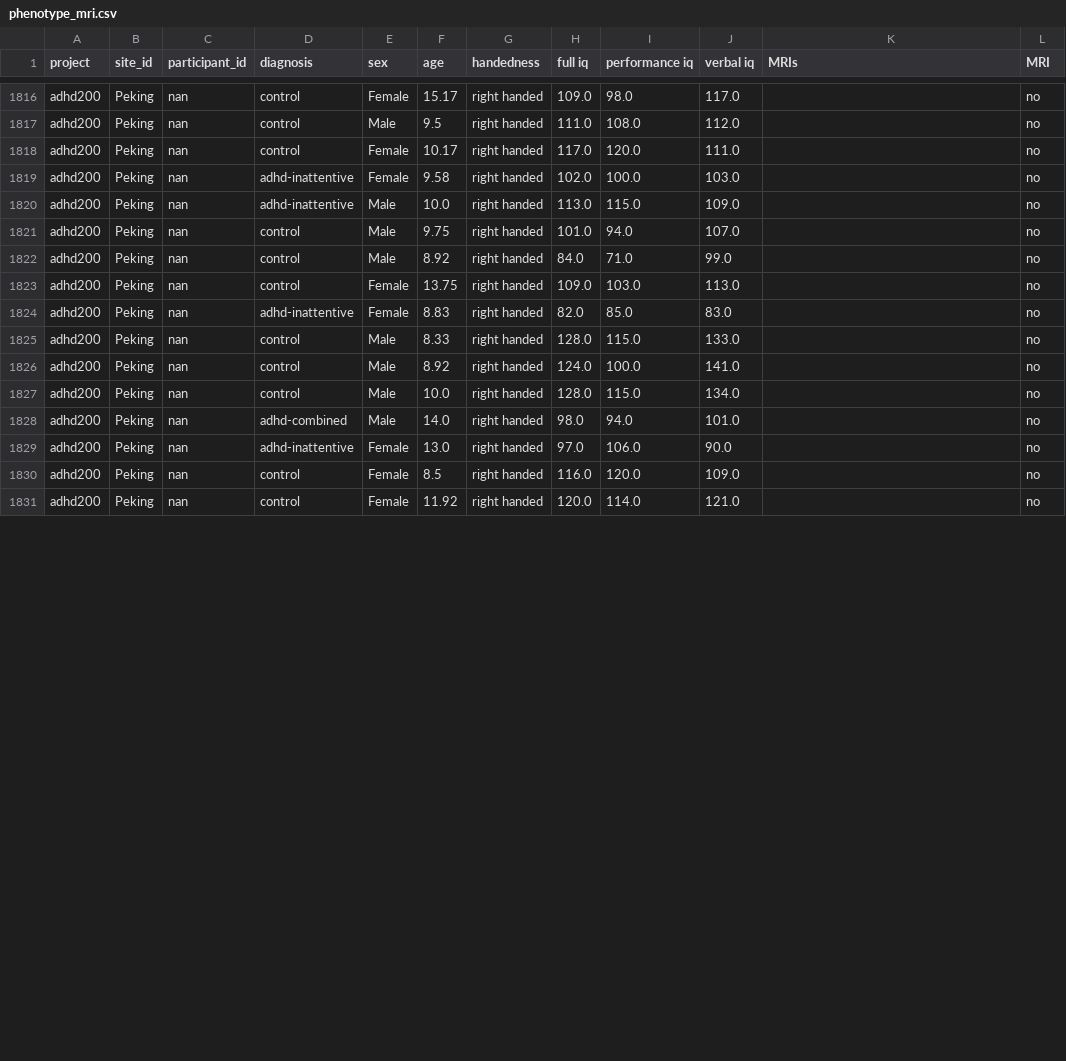
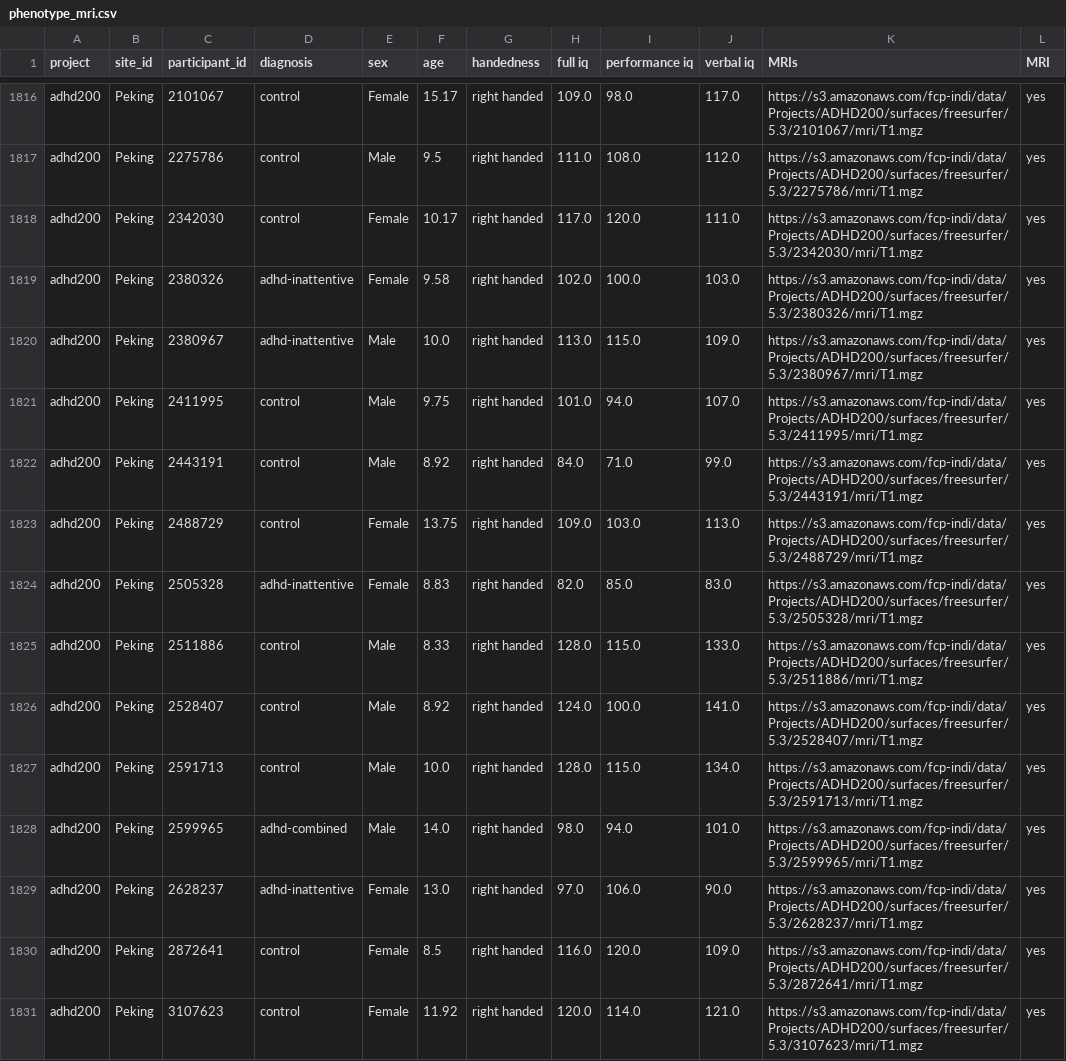
Before and after one commit to OpenNeuroLab/metasearch, a CSV file: docs/data/phenotype_mri.csv, drawn as a sheet; only a part is shown, gaps mark what is left out; the diff covers the shown part only; the diff names each change by its address in the sheet, - before the commit and + after, or states it on an @@ line.

```diff
--- a/docs/data/phenotype_mri.csv
+++ b/docs/data/phenotype_mri.csv
-C1816 (participant_id): nan
+C1816 (participant_id): 2101067
-K1816 (MRIs): (empty)
+K1816 (MRIs): https://s3.amazonaws.com/fcp-indi/data/Projects/ADHD200/surfaces/freesurfer/5.3/2101067/mri/T1.mgz
-L1816:L1831 (MRI): no
+L1816:L1831 (MRI): yes
-C1817 (participant_id): nan
+C1817 (participant_id): 2275786
-K1817 (MRIs): (empty)
+K1817 (MRIs): https://s3.amazonaws.com/fcp-indi/data/Projects/ADHD200/surfaces/freesurfer/5.3/2275786/mri/T1.mgz
-C1818 (participant_id): nan
+C1818 (participant_id): 2342030
-K1818 (MRIs): (empty)
+K1818 (MRIs): https://s3.amazonaws.com/fcp-indi/data/Projects/ADHD200/surfaces/freesurfer/5.3/2342030/mri/T1.mgz
-C1819 (participant_id): nan
+C1819 (participant_id): 2380326
-K1819 (MRIs): (empty)
+K1819 (MRIs): https://s3.amazonaws.com/fcp-indi/data/Projects/ADHD200/surfaces/freesurfer/5.3/2380326/mri/T1.mgz
-C1820 (participant_id): nan
+C1820 (participant_id): 2380967
-K1820 (MRIs): (empty)
+K1820 (MRIs): https://s3.amazonaws.com/fcp-indi/data/Projects/ADHD200/surfaces/freesurfer/5.3/2380967/mri/T1.mgz
-C1821 (participant_id): nan
+C1821 (participant_id): 2411995
-K1821 (MRIs): (empty)
+K1821 (MRIs): https://s3.amazonaws.com/fcp-indi/data/Projects/ADHD200/surfaces/freesurfer/5.3/2411995/mri/T1.mgz
-C1822 (participant_id): nan
+C1822 (participant_id): 2443191
-K1822 (MRIs): (empty)
+K1822 (MRIs): https://s3.amazonaws.com/fcp-indi/data/Projects/ADHD200/surfaces/freesurfer/5.3/2443191/mri/T1.mgz
-C1823 (participant_id): nan
+C1823 (participant_id): 2488729
-K1823 (MRIs): (empty)
+K1823 (MRIs): https://s3.amazonaws.com/fcp-indi/data/Projects/ADHD200/surfaces/freesurfer/5.3/2488729/mri/T1.mgz
-C1824 (participant_id): nan
+C1824 (participant_id): 2505328
-K1824 (MRIs): (empty)
+K1824 (MRIs): https://s3.amazonaws.com/fcp-indi/data/Projects/ADHD200/surfaces/freesurfer/5.3/2505328/mri/T1.mgz
-C1825 (participant_id): nan
+C1825 (participant_id): 2511886
-K1825 (MRIs): (empty)
+K1825 (MRIs): https://s3.amazonaws.com/fcp-indi/data/Projects/ADHD200/surfaces/freesurfer/5.3/2511886/mri/T1.mgz
-C1826 (participant_id): nan
+C1826 (participant_id): 2528407
-K1826 (MRIs): (empty)
+K1826 (MRIs): https://s3.amazonaws.com/fcp-indi/data/Projects/ADHD200/surfaces/freesurfer/5.3/2528407/mri/T1.mgz
-C1827 (participant_id): nan
+C1827 (participant_id): 2591713
-K1827 (MRIs): (empty)
+K1827 (MRIs): https://s3.amazonaws.com/fcp-indi/data/Projects/ADHD200/surfaces/freesurfer/5.3/2591713/mri/T1.mgz
-C1828 (participant_id): nan
+C1828 (participant_id): 2599965
-K1828 (MRIs): (empty)
+K1828 (MRIs): https://s3.amazonaws.com/fcp-indi/data/Projects/ADHD200/surfaces/freesurfer/5.3/2599965/mri/T1.mgz
-C1829 (participant_id): nan
+C1829 (participant_id): 2628237
-K1829 (MRIs): (empty)
+K1829 (MRIs): https://s3.amazonaws.com/fcp-indi/data/Projects/ADHD200/surfaces/freesurfer/5.3/2628237/mri/T1.mgz
-C1830 (participant_id): nan
+C1830 (participant_id): 2872641
-K1830 (MRIs): (empty)
+K1830 (MRIs): https://s3.amazonaws.com/fcp-indi/data/Projects/ADHD200/surfaces/freesurfer/5.3/2872641/mri/T1.mgz
-C1831 (participant_id): nan
+C1831 (participant_id): 3107623
-K1831 (MRIs): (empty)
+K1831 (MRIs): https://s3.amazonaws.com/fcp-indi/data/Projects/ADHD200/surfaces/freesurfer/5.3/3107623/mri/T1.mgz
```
Also changed, not shown: 105 edited cells elsewhere in this file, crawler/transform/adhd200/adhd200_phenotype.csv, 3 other files.
